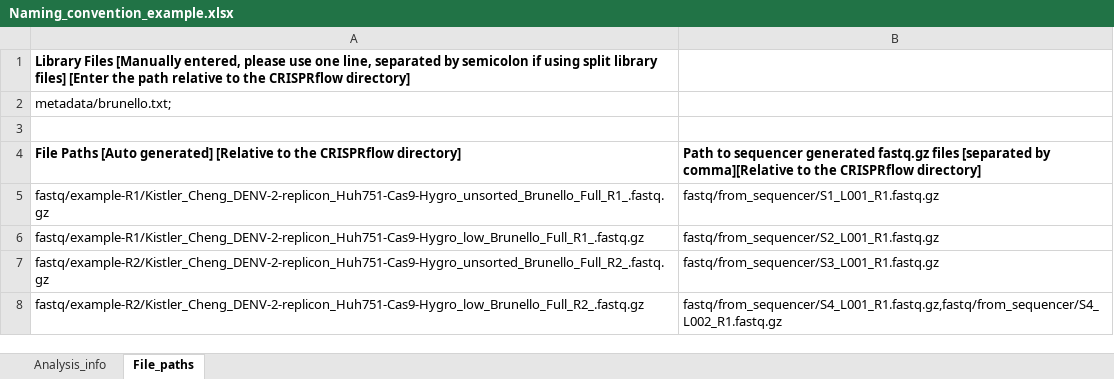
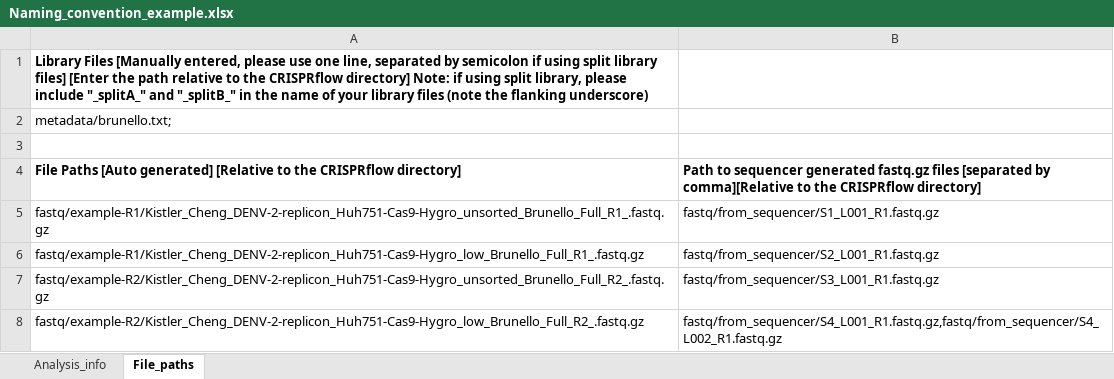
Before and after one commit to czbiohub-sf/CRISPRflow, an Excel workbook: metadata/Naming_convention_example.xlsx, sheet File_paths, drawn as a sheet; values as stored, in another font and other column widths than the file's, no borders; the diff names each change by its address in the sheet, - before the commit and + after, or states it on an @@ line.

Commit message:
fix a bug in split library mode

```diff
--- a/metadata/Naming_convention_example.xlsx (sheet File_paths)
+++ b/metadata/Naming_convention_example.xlsx (sheet File_paths)
-A1: …CRISPRflow directory]
+A1: …CRISPRflow directory] Note: if using split library, please include "_splitA_" and "_splitB_" in the name of your library files (note the flanking underscore)
```
Also changed, not shown: 1 other file.
